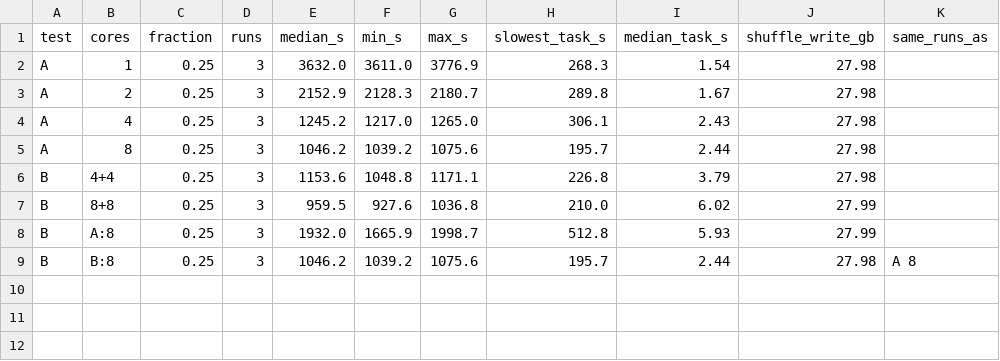
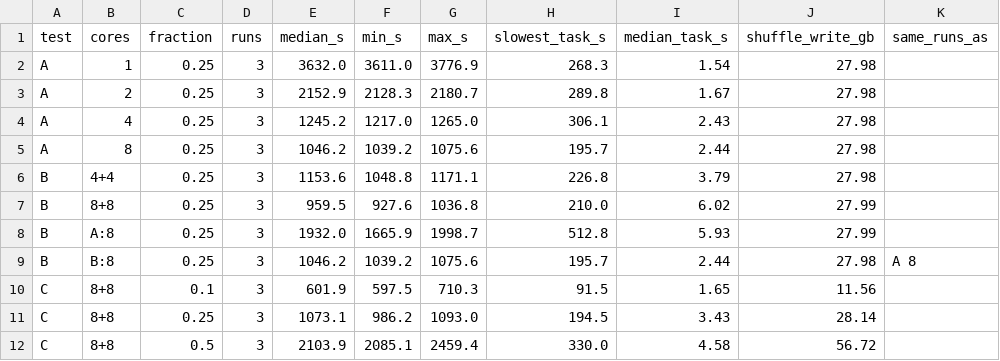
Before and after one commit to satyambhanot/DupHunter, a CSV file: results/e8_scaling/analysis/summary.csv, drawn as a sheet; the diff names each change by its address in the sheet, - before the commit and + after, or states it on an @@ line.

```diff
--- a/results/e8_scaling/analysis/summary.csv
+++ b/results/e8_scaling/analysis/summary.csv
+row 10: C | 8+8 | 0.1 | 3 | 601.9 | 597.5 | 710.3 | 91.5 | 1.65 | 11.56
+row 11: C | 8+8 | 0.25 | 3 | 1073.1 | 986.2 | 1093.0 | 194.5 | 3.43 | 28.14
+row 12: C | 8+8 | 0.5 | 3 | 2103.9 | 2085.1 | 2459.4 | 330.0 | 4.58 | 56.72
```
Also changed, not shown: results/e8_scaling/analysis/stages.csv, 6 other files.
